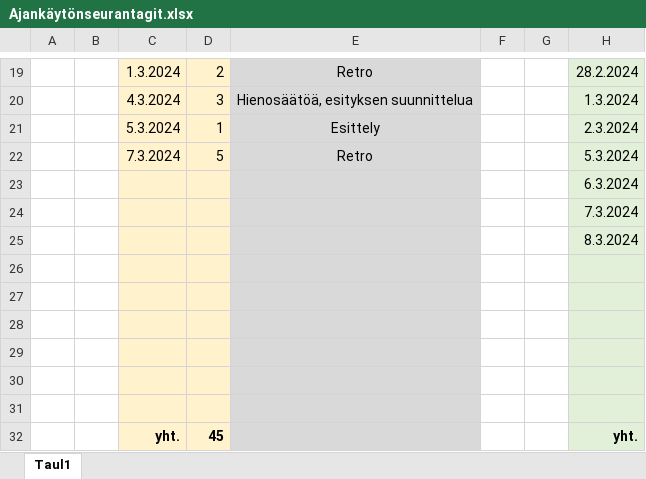
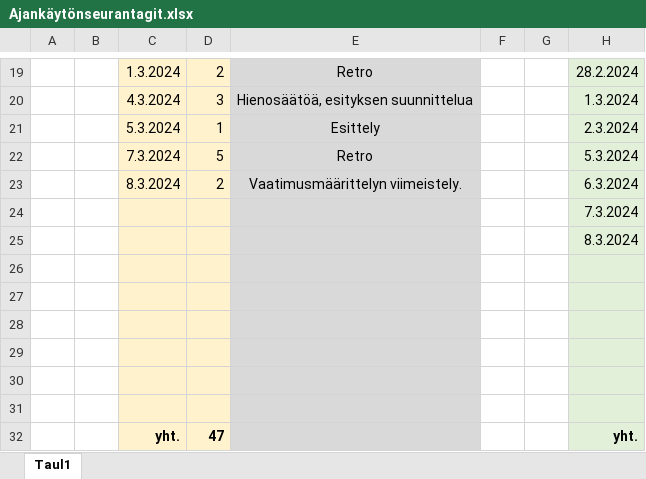
Before and after one commit to JiskaLaaksovirta/AmpuminenR1, an Excel workbook: Ajankäytönseurantagit.xlsx, sheet Taul1, drawn as a sheet; only a part is shown, gaps mark what is left out; values as stored, in another font and other column widths than the file's, no borders; the diff names each change by its address in the sheet, - before the commit and + after, or states it on an @@ line.

Commit message:
Viimeistelyä -ET

```diff
--- a/Ajankäytönseurantagit.xlsx (sheet Taul1)
+++ b/Ajankäytönseurantagit.xlsx (sheet Taul1)
-C23: (empty)
+C23: 8.3.2024
-D23: (empty)
+D23: 2
-E23: (empty)
+E23: Vaatimusmäärittelyn viimeistely.
-D32: 45
+D32: 47
```
Also changed, not shown: 2 other files.
